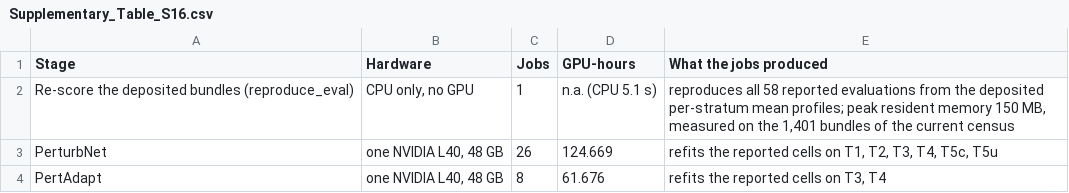
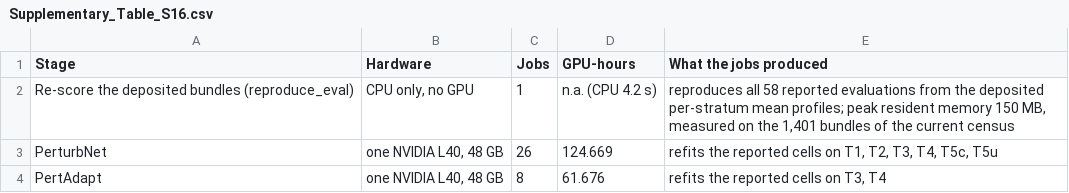
Before and after one commit to Chan-Hee/ivcbench, a CSV file: results/_paper/supplementary_tables/Supplementary_Table_S16.csv, drawn as a sheet; only a part is shown.

```diff
--- a/results/_paper/supplementary_tables/Supplementary_Table_S16.csv
+++ b/results/_paper/supplementary_tables/Supplementary_Table_S16.csv
@@ -1,3 +1,3 @@
 Stage,Hardware,Jobs,GPU-hours,What the jobs produced
-Re-score the deposited bundles (reproduce_eval),"CPU only, no GPU",1,n.a. (CPU 5.1 s),"reproduces all 58 reported evaluations from the deposited per-stratum mean profiles; peak resident memory 150 MB, measured on the 1,401 bundles of the current census"
+Re-score the deposited bundles (reproduce_eval),"CPU only, no GPU",1,n.a. (CPU 4.2 s),"reproduces all 58 reported evaluations from the deposited per-stratum mean profiles; peak resident memory 150 MB, measured on the 1,401 bundles of the current census"
 PerturbNet,"one NVIDIA L40, 48 GB",26,124.669,"refits the reported cells on T1, T2, T3, T4, T5c, T5u"
```
Also changed, not shown: results/_paper/compute_evidence_summary.csv, 3 other files.
